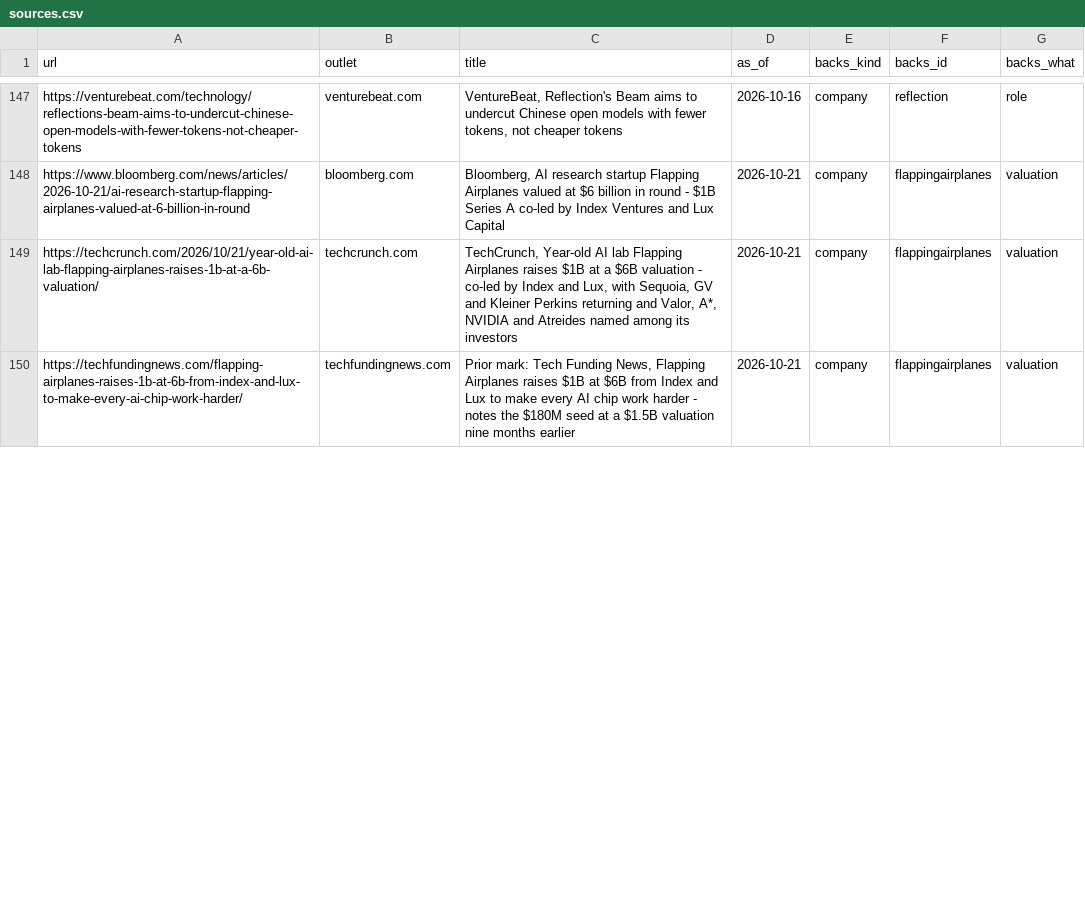
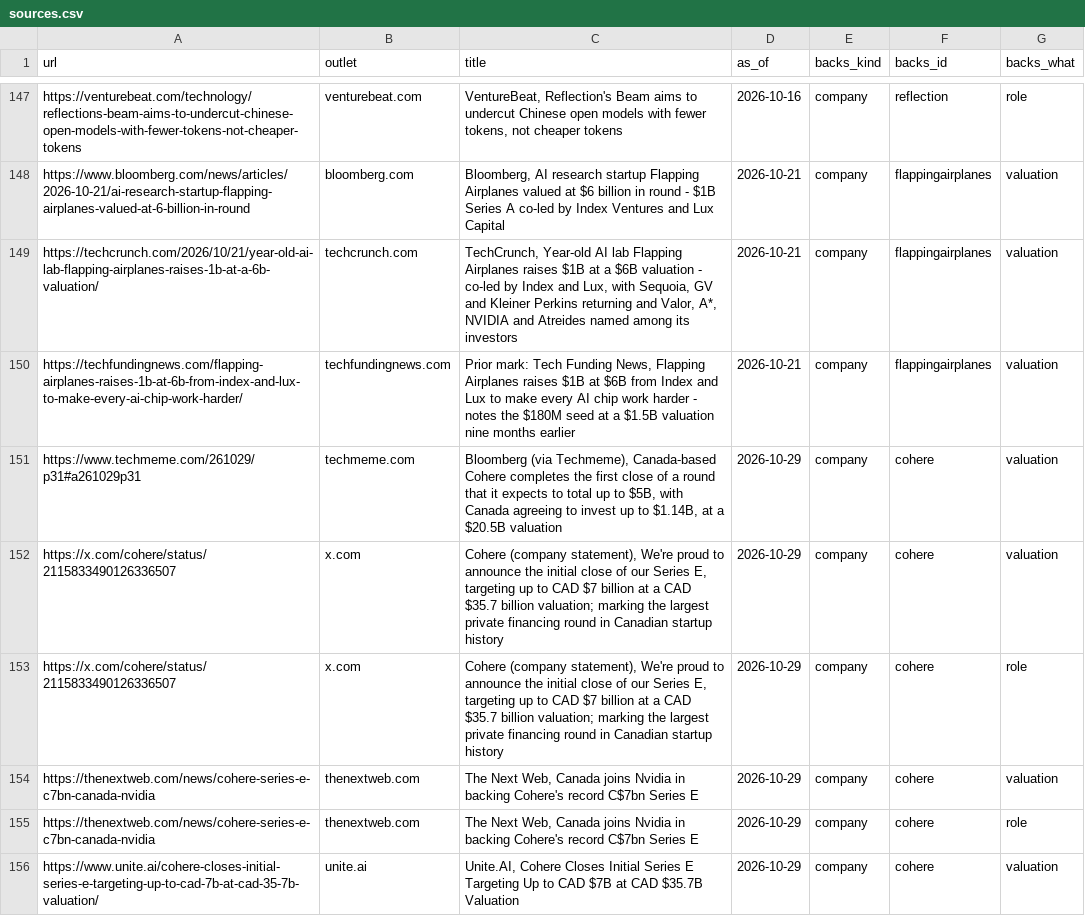
Before and after one commit to hanl1/stateofai-data, a CSV file: sources.csv, drawn as a sheet; only a part is shown, gaps mark what is left out; the diff covers the shown part only.

Commit message:
data: 2026-10-30

```diff
--- a/sources.csv
+++ b/sources.csv
@@ -150 +150,7 @@ https://techcrunch.com/2026/10/21/year-old-ai-lab-flapping-airplanes-raises-1b-a
 https://techfundingnews.com/flapping-airplanes-raises-1b-at-6b-from-index-and-lux-to-make-every-ai-chip-work-harder/,techfundingnews.com,"Prior mark: Tech Funding News, Flapping Airplanes raises $1B at $6B from Index and Lux to make every AI chip work harder - notes the $180M seed at a $1.5B valuation nine months earlier",2026-10-21,company,flappingairplanes,valuation
+https://www.techmeme.com/261029/p31#a261029p31,techmeme.com,"Bloomberg (via Techmeme), Canada-based Cohere completes the first close of a round that it expects to total up to $5B, with Canada agreeing to invest up to $1.14B, at a $20.5B valuation",2026-10-29,company,cohere,valuation
+https://x.com/cohere/status/2115833490126336507,x.com,"Cohere (company statement), We're proud to announce the initial close of our Series E, targeting up to CAD $7 billion at a CAD $35.7 billion valuation; marking the largest private financing round in Canadian startup history",2026-10-29,company,cohere,valuation
+https://x.com/cohere/status/2115833490126336507,x.com,"Cohere (company statement), We're proud to announce the initial close of our Series E, targeting up to CAD $7 billion at a CAD $35.7 billion valuation; marking the largest private financing round in Canadian startup history",2026-10-29,company,cohere,role
+https://thenextweb.com/news/cohere-series-e-c7bn-canada-nvidia,thenextweb.com,"The Next Web, Canada joins Nvidia in backing Cohere's record C$7bn Series E",2026-10-29,company,cohere,valuation
+https://thenextweb.com/news/cohere-series-e-c7bn-canada-nvidia,thenextweb.com,"The Next Web, Canada joins Nvidia in backing Cohere's record C$7bn Series E",2026-10-29,company,cohere,role
+https://www.unite.ai/cohere-closes-initial-series-e-targeting-up-to-cad-7b-at-cad-35-7b-valuation/,unite.ai,"Unite.AI, Cohere Closes Initial Series E Targeting Up to CAD $7B at CAD $35.7B Valuation",2026-10-29,company,cohere,valuation
```
Also changed, not shown: 7 added rows, 1 removed row and 8 edited cells elsewhere in this file, entities.csv, relations.csv, 2 other files.
